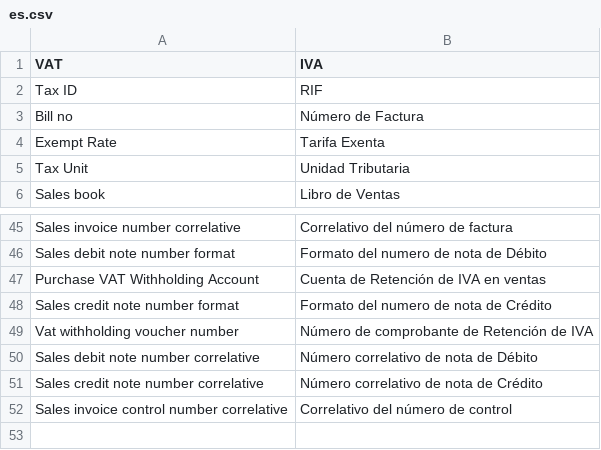
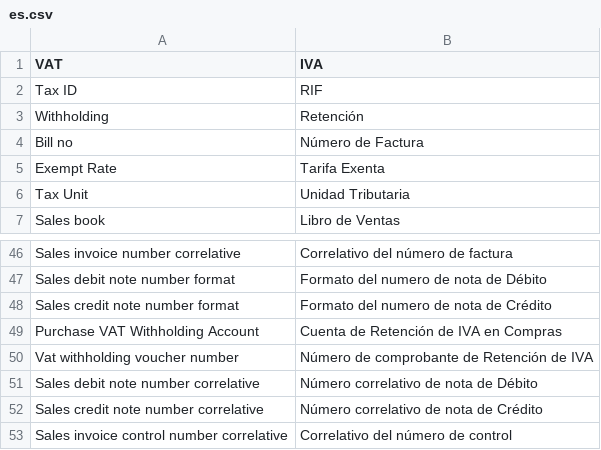
Before and after one commit to dev-alex04/l10n_ve, a CSV file: l10n_ve/translations/es.csv, drawn as a sheet; only a part is shown, gaps mark what is left out; removed rows and columns are numbered as before the commit, all else as after; the diff names each change by its address in the sheet, - before the commit and + after, or states it on an @@ line.

```diff
--- a/l10n_ve/translations/es.csv
+++ b/l10n_ve/translations/es.csv
+row 3: Withholding | Retención
-row 47: Purchase VAT Withholding Account | Cuenta de Retención de IVA en ventas
+row 49: Purchase VAT Withholding Account | Cuenta de Retención de IVA en Compras
```
Also changed, not shown: 1 other file.
